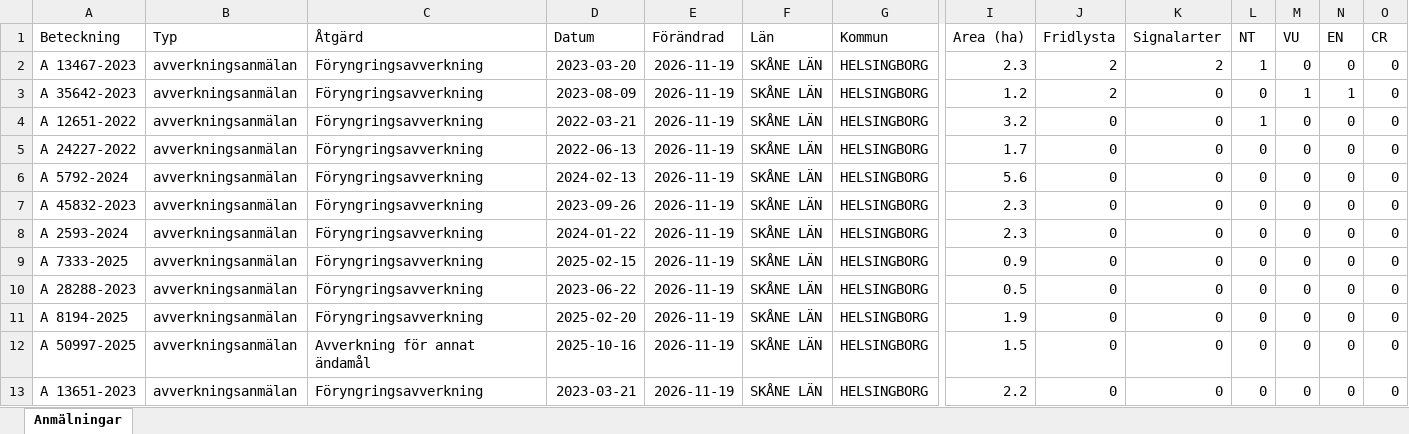
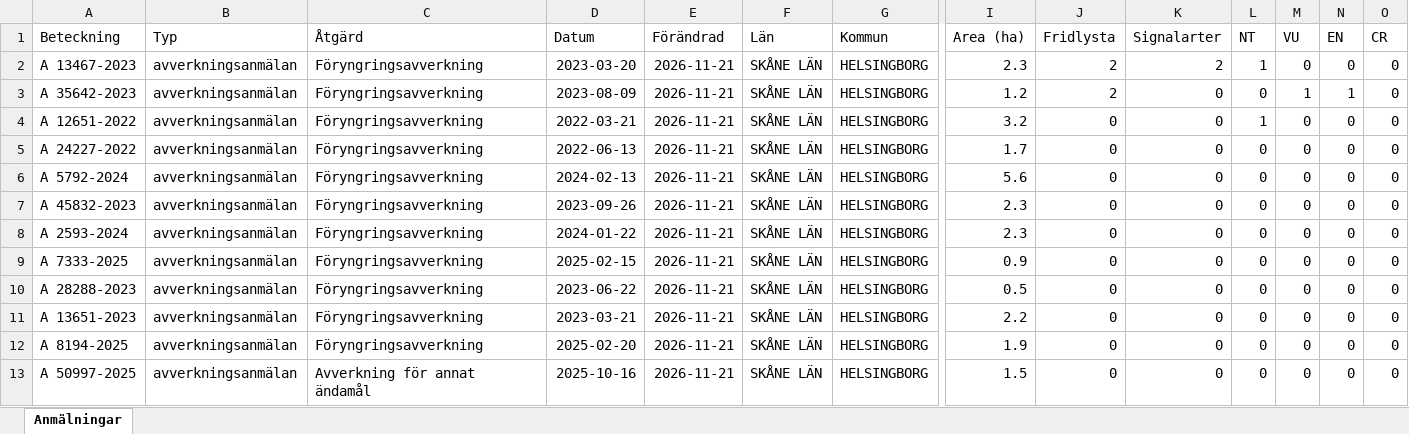
Before and after one commit to klasma/Logging_1283, an Excel workbook: Översikt HELSINGBORG.xlsx, sheet Anmälningar, drawn as a sheet; only a part is shown, gaps mark what is left out; values as stored, in another font and other column widths than the file's, no borders; removed rows and columns are numbered as before the commit, all else as after; rows hold the shown columns only; the diff names each change by its address in the sheet, - before the commit and + after, or states it on an @@ line.

```diff
--- a/Översikt HELSINGBORG.xlsx (sheet Anmälningar)
+++ b/Översikt HELSINGBORG.xlsx (sheet Anmälningar)
-E2:E10 (Förändrad): 2026-11-19
+E2:E10 (Förändrad): 2026-11-21
+row 11: A 13651-2023 | avverkningsanmälan | Föryngringsavverkning | 2023-03-21 | 2026-11-21 | SKÅNE LÄN | HELSINGBORG | 2.2 | 0 | 0 | 0 | 0 | 0 | 0
-E12:E13 (Förändrad): 2026-11-19
+E12:E13 (Förändrad): 2026-11-21
-row 13: A 13651-2023 | avverkningsanmälan | Föryngringsavverkning | 2023-03-21 | 2026-11-19 | SKÅNE LÄN | HELSINGBORG | 2.2 | 0 | 0 | 0 | 0 | 0 | 0
```
Also changed, not shown: artfynd/A 12651-2022 artfynd.xlsx, artfynd/A 13467-2023 artfynd.xlsx, 15 other files.
